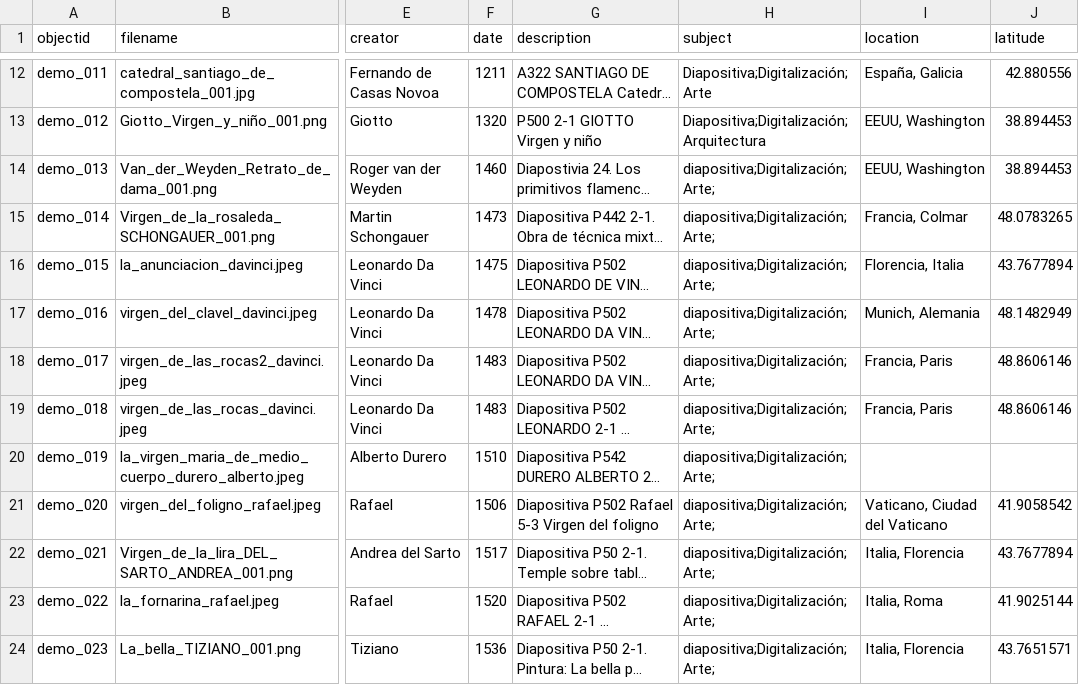
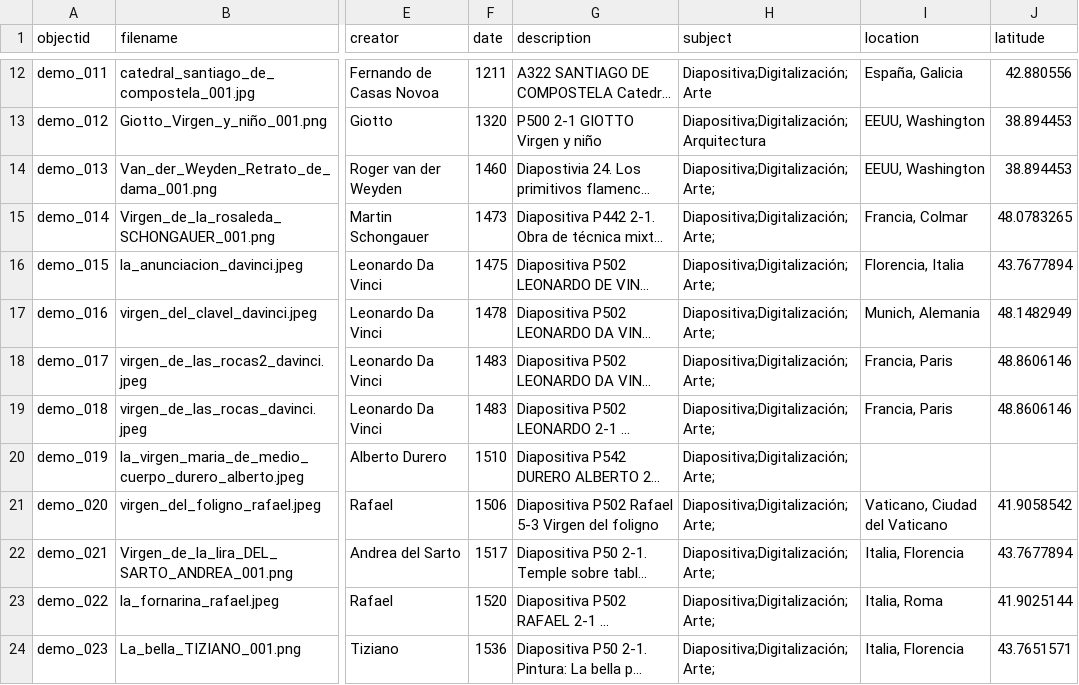
Before and after one commit to cdigitaljaveriana/collectionbuilder-gh, a CSV file: _data/demo-metadata.csv, drawn as a sheet; only a part is shown, gaps mark what is left out; long unchanged cells end in …; the diff covers the shown part only; the diff names each change by its address in the sheet, - before the commit and + after, or states it on an @@ line.

```diff
--- a/_data/demo-metadata.csv
+++ b/_data/demo-metadata.csv
-H14:H24 (subject): diapositiva;Digitalización;Arte;
+H14:H24 (subject): Diapositiva;Digitalización;Arte;
```
Also changed, not shown: 60 edited cells elsewhere in this file.
